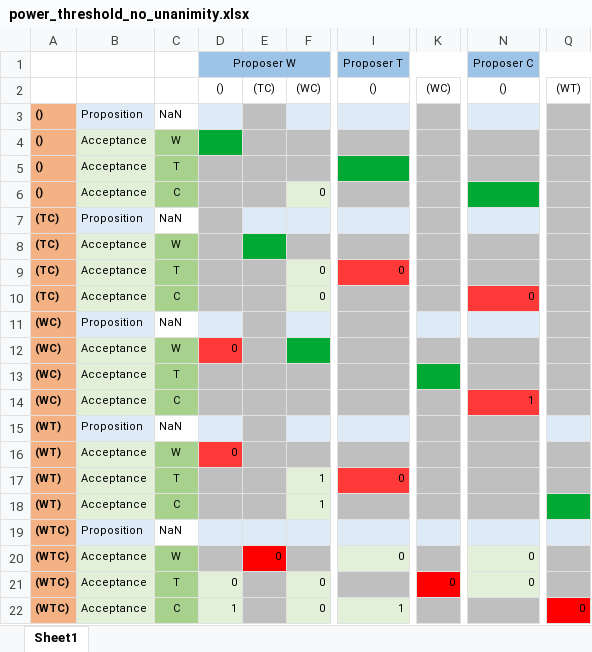
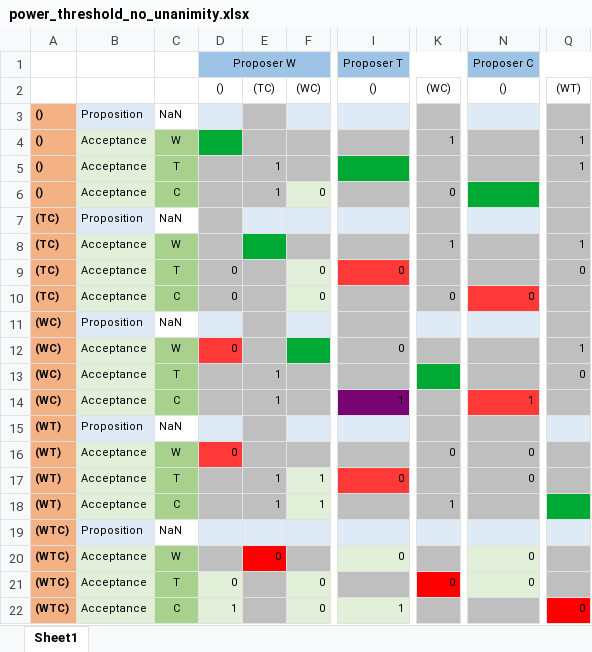
Before and after one commit to jlehtomaa/OOCC_2021, an Excel workbook: strategy_tables/power_threshold_no_unanimity.xlsx, sheet Sheet1, drawn as a sheet; only a part is shown, gaps mark what is left out; values as stored, in another font and other column widths than the file's, no borders; the diff names each change by its address in the sheet, - before the commit and + after, or states it on an @@ line.

```diff
--- a/strategy_tables/power_threshold_no_unanimity.xlsx (sheet Sheet1)
+++ b/strategy_tables/power_threshold_no_unanimity.xlsx (sheet Sheet1)
-K4: (empty)
+K4: 1
-Q4:Q5: (empty)
+Q4:Q5: 1
-E5:E6: (empty)
+E5:E6: 1
-K6: (empty)
+K6: 0
-K8: (empty)
+K8: 1
-Q8: (empty)
+Q8: 1
-D9:D10: (empty)
+D9:D10: 0
-Q9: (empty)
+Q9: 0
-K10: (empty)
+K10: 0
-I12: (empty)
+I12: 0
-Q12: (empty)
+Q12: 1
-E13:E14: (empty)
+E13:E14: 1
-Q13: (empty)
+Q13: 0
-I14: (empty)
+I14: 1
-I14 fill: #BFBFBF
+I14 fill: #780373
-K16: (empty)
+K16: 0
-N16:N17: (empty)
+N16:N17: 0
-E17:E18: (empty)
+E17:E18: 1
-K18: (empty)
+K18: 1
```
Also changed, not shown: strategy_tables/power_threshold.xlsx, strategy_tables/weak_governance.xlsx, 14 other files.
